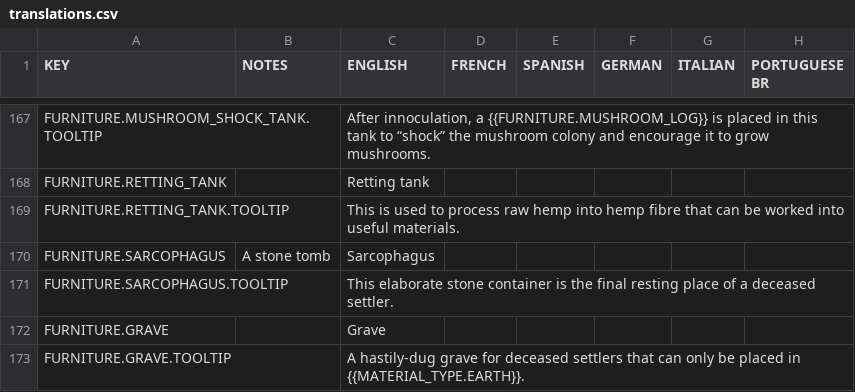
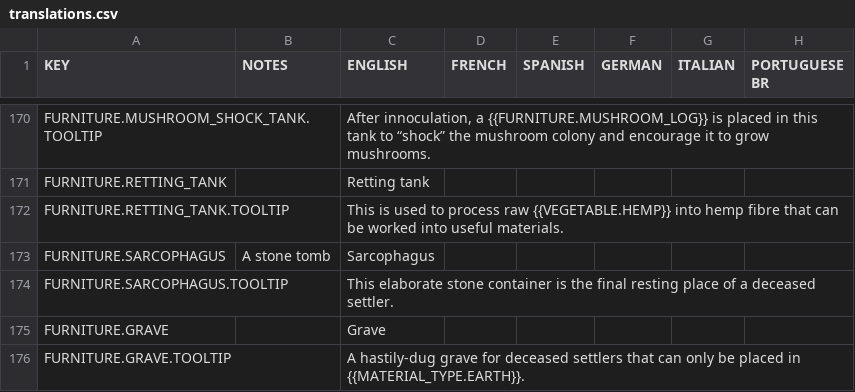
Before and after one commit to rossturner/king-under-the-mountain, a CSV file: core/mods/base/translations/translations.csv, drawn as a sheet; only a part is shown, gaps mark what is left out; addresses are those after the commit; the diff covers the shown part only; the diff names each change by its address in the sheet, - before the commit and + after, or states it on an @@ line.

```diff
--- a/core/mods/base/translations/translations.csv
+++ b/core/mods/base/translations/translations.csv
-C172 (ENGLISH): …process raw hemp into hemp…
+C172 (ENGLISH): …process raw {{VEGETABLE.HEMP}} into hemp…
```
Also changed, not shown: 11 added rows elsewhere in this file, core/assets/translations/collated.csv, 27 other files.
